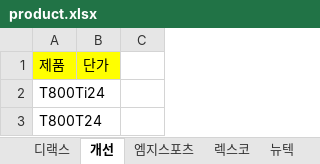
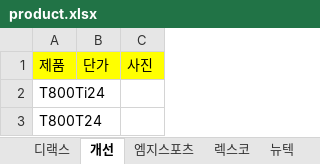
Before and after one commit to AsdDDsa182/AshGray, an Excel workbook: product.xlsx, sheet 개선, drawn as a sheet; only a part is shown; values as stored, in another font and other column widths than the file's, no borders; the diff names each change by its address in the sheet, - before the commit and + after, or states it on an @@ line.

```diff
--- a/product.xlsx (sheet 개선)
+++ b/product.xlsx (sheet 개선)
-C1: (empty)
+C1: 사진
-C1 fill: none
+C1 fill: #FFFF00
```
Also changed, not shown: sheet 디랙스, sheet 뉴텍, sheet 엠지스포츠, sheet 렉스코.
